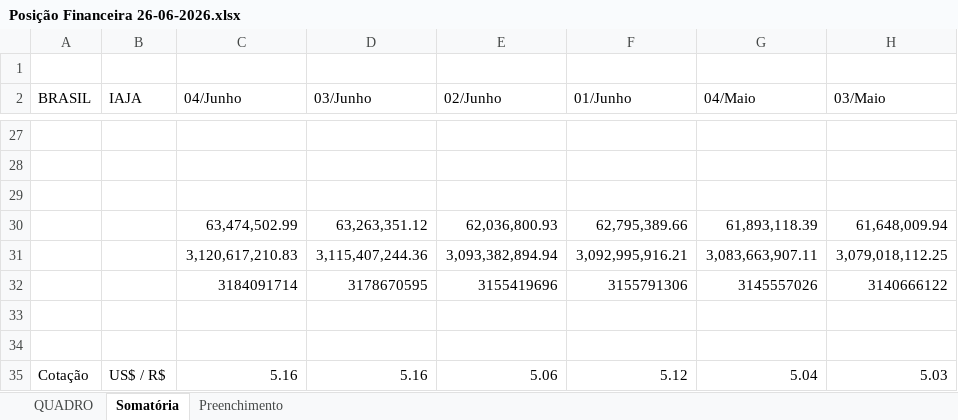
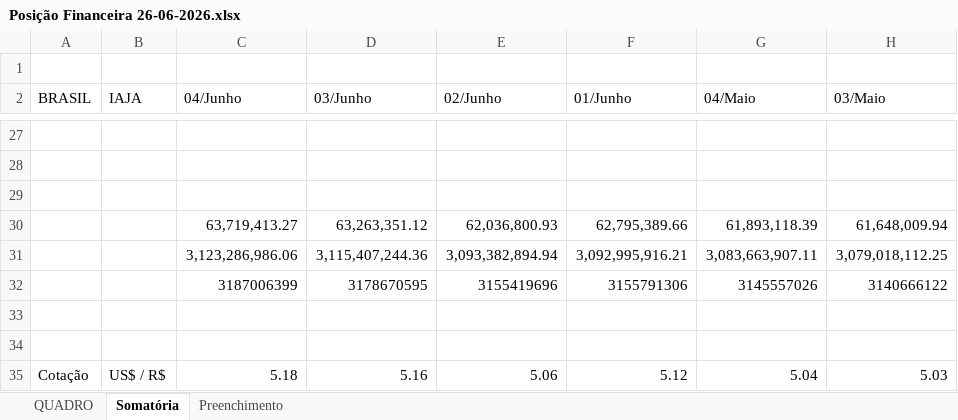
Before and after one commit to heberpinheiro721-svg/Vigia, an Excel workbook: data/Posição Financeira/Posição Financeira 26-06-2026.xlsx, sheet Somatória, drawn as a sheet; only a part is shown, gaps mark what is left out; values as stored, in another font and other column widths than the file's, no borders; the diff names each change by its address in the sheet, - before the commit and + after, or states it on an @@ line.

```diff
--- a/data/Posição Financeira/Posição Financeira 26-06-2026.xlsx (sheet Somatória)
+++ b/data/Posição Financeira/Posição Financeira 26-06-2026.xlsx (sheet Somatória)
-C30 (04/Junho): 63,474,502.99
+C30 (04/Junho): 63,719,413.27
-C31 (04/Junho): 3,120,617,210.83
+C31 (04/Junho): 3,123,286,986.06
-C32 (04/Junho): 3184091714
+C32 (04/Junho): 3187006399
-C35 (04/Junho): 5.16
+C35 (04/Junho): 5.18
```
Also changed, not shown: sheet QUADRO, charts or pictures.
